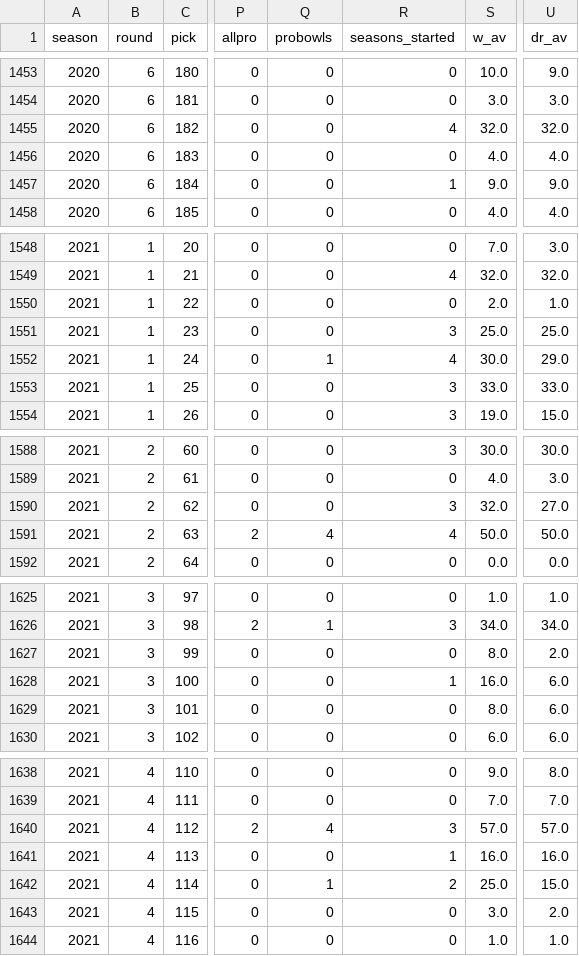
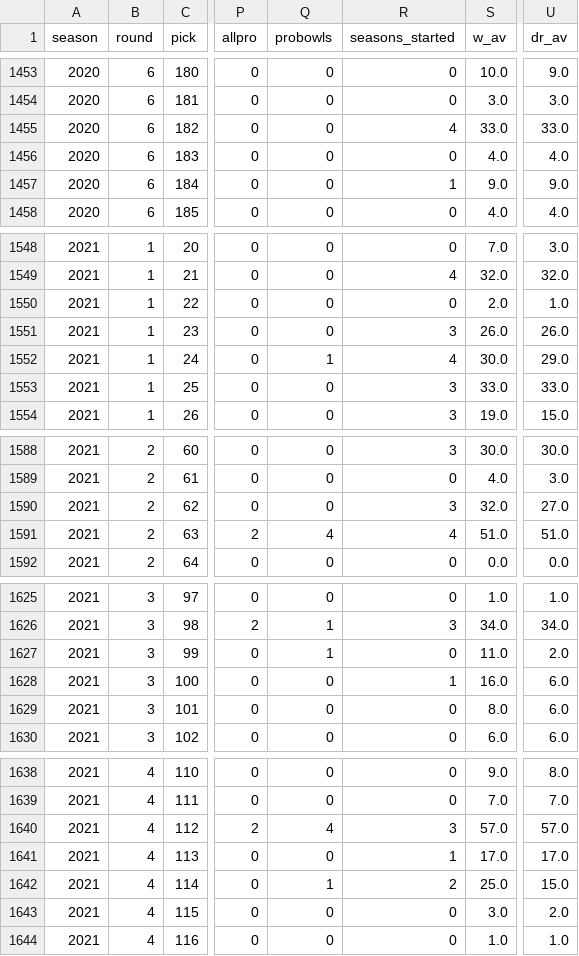
Before and after one commit to nwcarlson-dev/gm-ops, a CSV file: data/raw/nflverse/draft_picks.csv, drawn as a sheet; only a part is shown, gaps mark what is left out; the diff covers the shown part only; the diff names each change by its address in the sheet, - before the commit and + after, or states it on an @@ line.

```diff
--- a/data/raw/nflverse/draft_picks.csv
+++ b/data/raw/nflverse/draft_picks.csv
-S1455 (w_av): 32.0
+S1455 (w_av): 33.0
-U1455 (dr_av): 32.0
+U1455 (dr_av): 33.0
-S1551 (w_av): 25.0
+S1551 (w_av): 26.0
-U1551 (dr_av): 25.0
+U1551 (dr_av): 26.0
-S1591 (w_av): 50.0
+S1591 (w_av): 51.0
-U1591 (dr_av): 50.0
+U1591 (dr_av): 51.0
-Q1627 (probowls): 0
+Q1627 (probowls): 1
-S1627 (w_av): 8.0
+S1627 (w_av): 11.0
-S1641 (w_av): 16.0
+S1641 (w_av): 17.0
-U1641 (dr_av): 16.0
+U1641 (dr_av): 17.0
```
Also changed, not shown: 59 edited cells elsewhere in this file, data/raw/nflverse/rosters_2025.csv, 3 other files.
